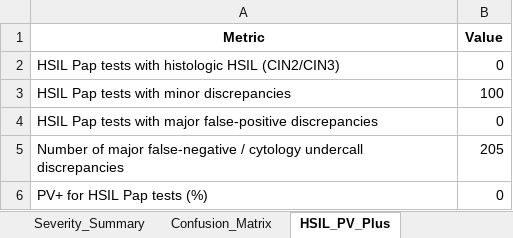
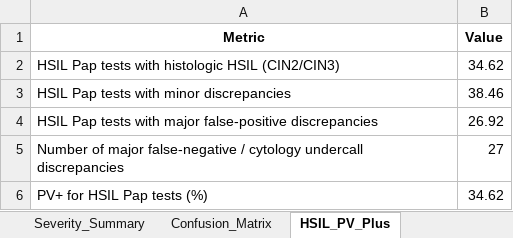
Before and after one commit to solomoneluanu/chc-qa-pipeline, an Excel workbook: data/output-data/chc_report.xlsx, sheet HSIL_PV_Plus, drawn as a sheet; values as stored, in another font and other column widths than the file's, no borders; the diff names each change by its address in the sheet, - before the commit and + after, or states it on an @@ line.

```diff
--- a/data/output-data/chc_report.xlsx (sheet HSIL_PV_Plus)
+++ b/data/output-data/chc_report.xlsx (sheet HSIL_PV_Plus)
-B2 (Value): 0
+B2 (Value): 34.62
-B3 (Value): 100
+B3 (Value): 38.46
-B4 (Value): 0
+B4 (Value): 26.92
-B5 (Value): 205
+B5 (Value): 27
-B6 (Value): 0
+B6 (Value): 34.62
```
Also changed, not shown: sheet Classified_Cases, sheet Confusion_Matrix, sheet Subtype_Summary, sheet Direction_Summary, sheet Severity_Summary, sheet Concordance_Summary, 11 other files.
